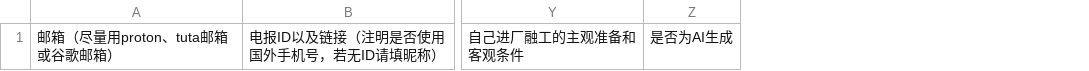
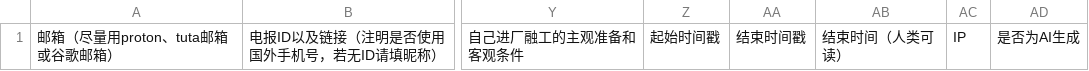
Before and after one commit to hydrogen25/wpec_survey, a CSV file: data.csv, drawn as a sheet; only a part is shown, gaps mark what is left out; the diff names each change by its address in the sheet, - before the commit and + after, or states it on an @@ line.

```diff
--- a/data.csv
+++ b/data.csv
+column Z, row 1: 起始时间戳
+column AA, row 1: 结束时间戳
+column AB, row 1: 结束时间（人类可读）
+column AC, row 1: IP
```
Also changed, not shown: 14 other files.
